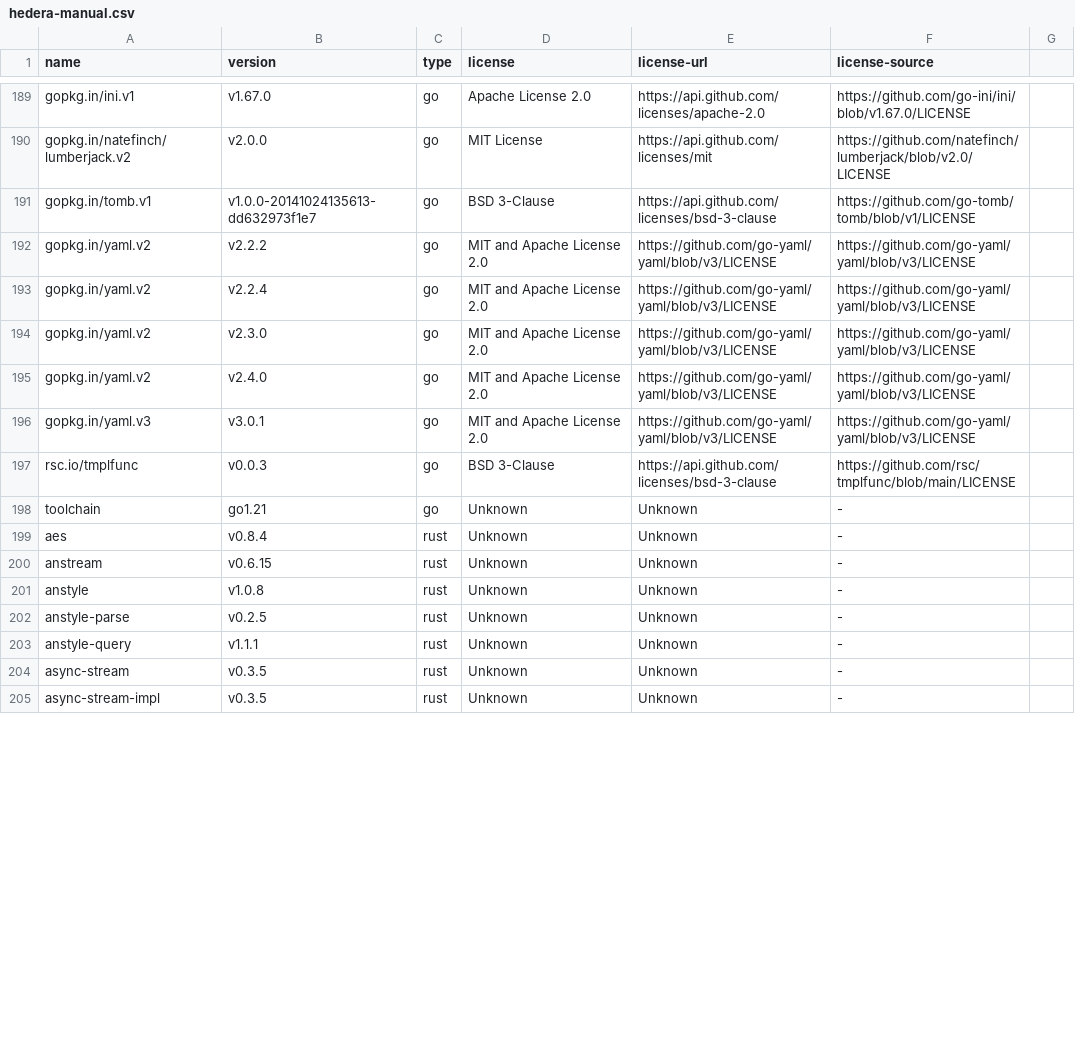
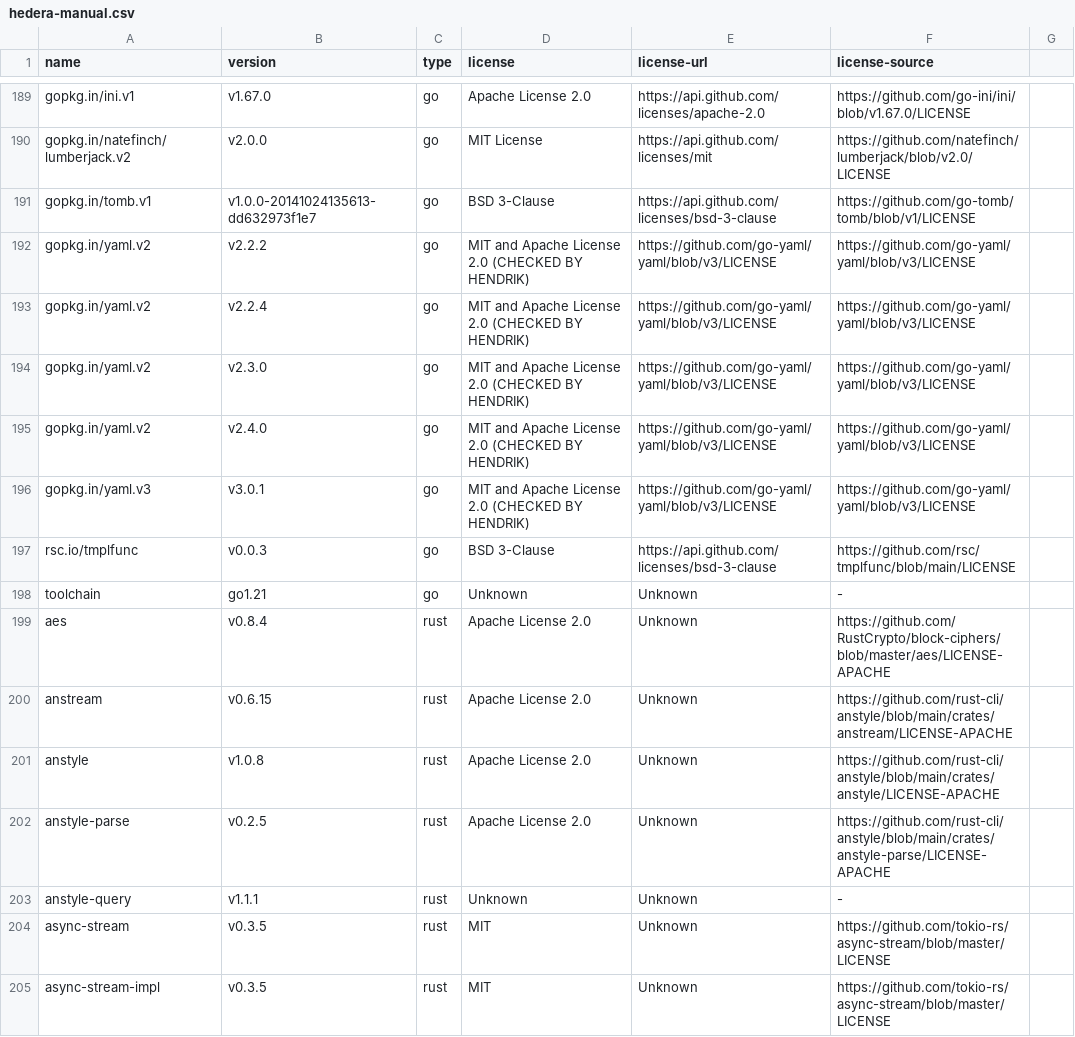
Before and after one commit to hendrikebbers/oss-license-scanner, a CSV file: hedera-manual.csv, drawn as a sheet; only a part is shown, gaps mark what is left out; the diff covers the shown part only.

```diff
--- a/hedera-manual.csv
+++ b/hedera-manual.csv
@@ -191,15 +191,15 @@ gopkg.in/natefinch/lumberjack.v2,v2.0.0,go,MIT License,https://api.github.com/li
 gopkg.in/tomb.v1,v1.0.0-20141024135613-dd632973f1e7,go,BSD 3-Clause,https://api.github.com/licenses/bsd-3-clause,https://github.com/go-tomb/tomb/blob/v1/LICENSE
-gopkg.in/yaml.v2,v2.2.2,go,MIT and Apache License 2.0 ,https://github.com/go-yaml/yaml/blob/v3/LICENSE,https://github.com/go-yaml/yaml/blob/v3/LICENSE
-gopkg.in/yaml.v2,v2.2.4,go,MIT and Apache License 2.0 ,https://github.com/go-yaml/yaml/blob/v3/LICENSE,https://github.com/go-yaml/yaml/blob/v3/LICENSE
-gopkg.in/yaml.v2,v2.3.0,go,MIT and Apache License 2.0 ,https://github.com/go-yaml/yaml/blob/v3/LICENSE,https://github.com/go-yaml/yaml/blob/v3/LICENSE
-gopkg.in/yaml.v2,v2.4.0,go,MIT and Apache License 2.0 ,https://github.com/go-yaml/yaml/blob/v3/LICENSE,https://github.com/go-yaml/yaml/blob/v3/LICENSE
-gopkg.in/yaml.v3,v3.0.1,go,MIT and Apache License 2.0 ,https://github.com/go-yaml/yaml/blob/v3/LICENSE,https://github.com/go-yaml/yaml/blob/v3/LICENSE
+gopkg.in/yaml.v2,v2.2.2,go,MIT and Apache License 2.0 (CHECKED BY HENDRIK),https://github.com/go-yaml/yaml/blob/v3/LICENSE,https://github.com/go-yaml/yaml/blob/v3/LICENSE
+gopkg.in/yaml.v2,v2.2.4,go,MIT and Apache License 2.0 (CHECKED BY HENDRIK),https://github.com/go-yaml/yaml/blob/v3/LICENSE,https://github.com/go-yaml/yaml/blob/v3/LICENSE
+gopkg.in/yaml.v2,v2.3.0,go,MIT and Apache License 2.0 (CHECKED BY HENDRIK),https://github.com/go-yaml/yaml/blob/v3/LICENSE,https://github.com/go-yaml/yaml/blob/v3/LICENSE
+gopkg.in/yaml.v2,v2.4.0,go,MIT and Apache License 2.0 (CHECKED BY HENDRIK),https://github.com/go-yaml/yaml/blob/v3/LICENSE,https://github.com/go-yaml/yaml/blob/v3/LICENSE
+gopkg.in/yaml.v3,v3.0.1,go,MIT and Apache License 2.0 (CHECKED BY HENDRIK),https://github.com/go-yaml/yaml/blob/v3/LICENSE,https://github.com/go-yaml/yaml/blob/v3/LICENSE
 rsc.io/tmplfunc,v0.0.3,go,BSD 3-Clause,https://api.github.com/licenses/bsd-3-clause,https://github.com/rsc/tmplfunc/blob/main/LICENSE
 toolchain,go1.21,go,Unknown,Unknown,-
-aes,v0.8.4,rust,Unknown,Unknown,-
-anstream,v0.6.15,rust,Unknown,Unknown,-
-anstyle,v1.0.8,rust,Unknown,Unknown,-
-anstyle-parse,v0.2.5,rust,Unknown,Unknown,-
+aes,v0.8.4,rust,Apache License 2.0,Unknown,https://github.com/RustCrypto/block-ciphers/blob/master/aes/LICENSE-APACHE
+anstream,v0.6.15,rust,Apache License 2.0,Unknown,https://github.com/rust-cli/anstyle/blob/main/crates/anstream/LICENSE-APACHE
+anstyle,v1.0.8,rust,Apache License 2.0,Unknown,https://github.com/rust-cli/anstyle/blob/main/crates/anstyle/LICENSE-APACHE
+anstyle-parse,v0.2.5,rust,Apache License 2.0,Unknown,https://github.com/rust-cli/anstyle/blob/main/crates/anstyle-parse/LICENSE-APACHE
 anstyle-query,v1.1.1,rust,Unknown,Unknown,-
-async-stream,v0.3.5,rust,Unknown,Unknown,-
-async-stream-impl,v0.3.5,rust,Unknown,Unknown,-
+async-stream,v0.3.5,rust,MIT,Unknown,https://github.com/tokio-rs/async-stream/blob/master/LICENSE
+async-stream-impl,v0.3.5,rust,MIT,Unknown,https://github.com/tokio-rs/async-stream/blob/master/LICENSE
```
Also changed, not shown: 3 added rows and 118 edited cells elsewhere in this file, missing/consensus-node.csv, missing/hedera-enterprise.csv, 20 other files.
